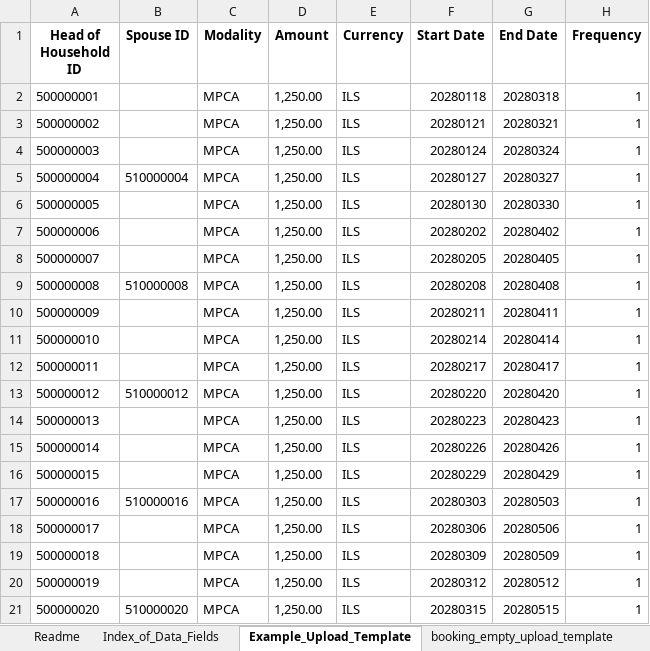
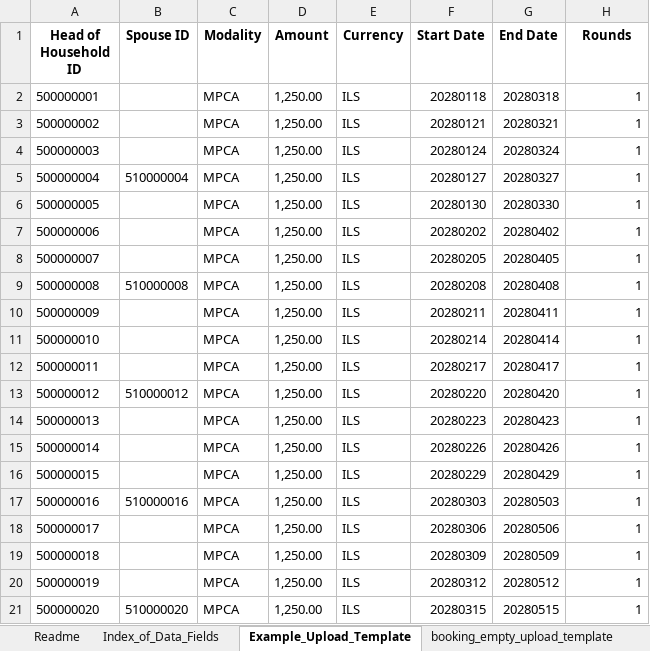
Before and after one commit to CCDNetwork/hotpot, an Excel workbook: client/public/booking-template-with-readme.xlsx, sheet Example_Upload_Template, drawn as a sheet; values as stored, in another font and other column widths than the file's, no borders; the diff names each change by its address in the sheet, - before the commit and + after, or states it on an @@ line.

Commit message:
feat: update booking templates with new versions

```diff
--- a/client/public/booking-template-with-readme.xlsx (sheet Example_Upload_Template)
+++ b/client/public/booking-template-with-readme.xlsx (sheet Example_Upload_Template)
-H1: Frequency
+H1: Rounds
```
Also changed, not shown: sheet Index_of_Data_Fields, sheet booking_empty_upload_template, client/public/booking-empty-upload-template.xlsx.
